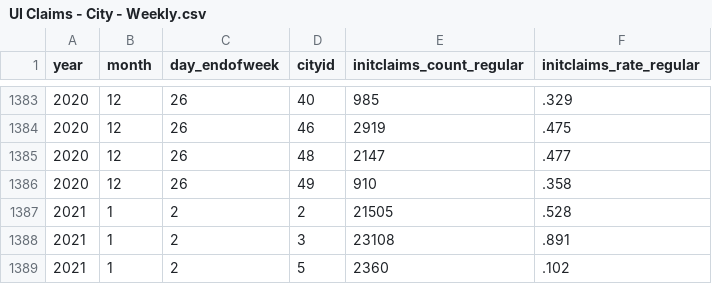
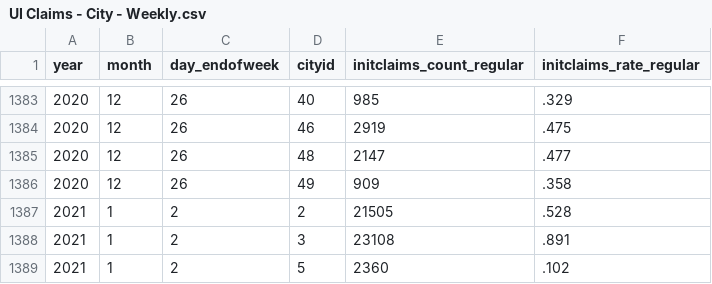
Before and after one commit to OpportunityInsights/EconomicTracker, a CSV file: data/UI Claims - City - Weekly.csv, drawn as a sheet; only a part is shown, gaps mark what is left out; the diff covers the shown part only.

```diff
--- a/data/UI Claims - City - Weekly.csv
+++ b/data/UI Claims - City - Weekly.csv
@@ -1385,3 +1385,3 @@ year,month,day_endofweek,cityid,initclaims_count_regular,initclaims_rate_regular
 2020,12,26,48,2147,.477
-2020,12,26,49,910,.358
+2020,12,26,49,909,.358
 2021,1,2,2,21505,.528
```
Also changed, not shown: 8 added rows and 7 edited cells elsewhere in this file, data/UI Claims - National - Weekly.csv, data/UI Claims - State - Weekly.csv.
